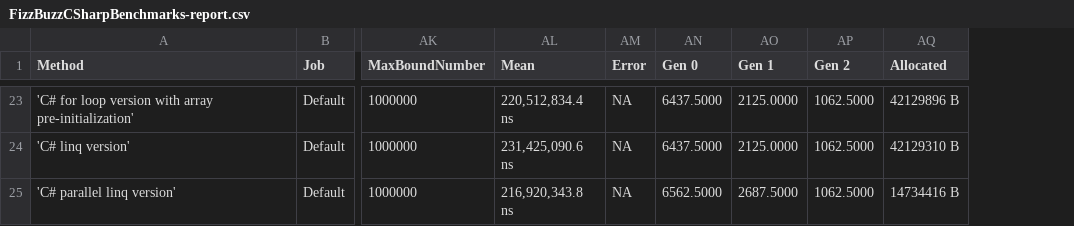
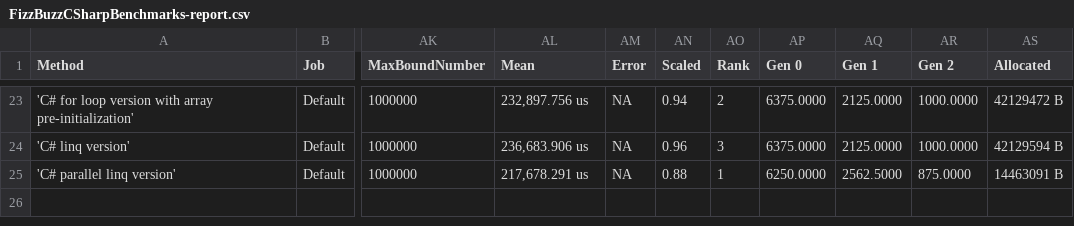
Before and after one commit to essic/prez-benchmartdotnet, a CSV file: demo/csharp-benchmark-results/results/FizzBuzzCSharpBenchmarks-report.csv, drawn as a sheet; only a part is shown, gaps mark what is left out; addresses are those after the commit; the diff covers the shown part only; the diff names each change by its address in the sheet, - before the commit and + after, or states it on an @@ line.

```diff
--- a/demo/csharp-benchmark-results/results/FizzBuzzCSharpBenchmarks-report.csv
+++ b/demo/csharp-benchmark-results/results/FizzBuzzCSharpBenchmarks-report.csv
+column AN (Scaled), rows 23-25: 0.94 | 0.96 | 0.88
+column AO (Rank), rows 23-25: 2 | 3 | 1
-AL23 (Mean): 220,512,834.4 ns
+AL23 (Mean): 232,897.756 us
-AP23:AP24 (Gen 0): 6437.5000
+AP23:AP24 (Gen 0): 6375.0000
-AR23:AR24 (Gen 2): 1062.5000
+AR23:AR24 (Gen 2): 1000.0000
-AS23 (Allocated): 42129896 B
+AS23 (Allocated): 42129472 B
-AL24 (Mean): 231,425,090.6 ns
+AL24 (Mean): 236,683.906 us
-AS24 (Allocated): 42129310 B
+AS24 (Allocated): 42129594 B
-AL25 (Mean): 216,920,343.8 ns
+AL25 (Mean): 217,678.291 us
-AP25 (Gen 0): 6562.5000
+AP25 (Gen 0): 6250.0000
-AQ25 (Gen 1): 2687.5000
+AQ25 (Gen 1): 2562.5000
-AR25 (Gen 2): 1062.5000
+AR25 (Gen 2): 875.0000
-AS25 (Allocated): 14734416 B
+AS25 (Allocated): 14463091 B
```
Also changed, not shown: 56 edited cells elsewhere in this file, 2 other files.
